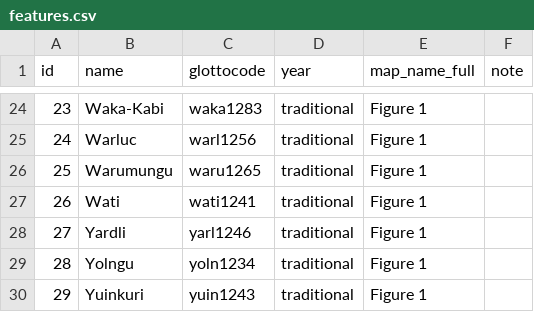
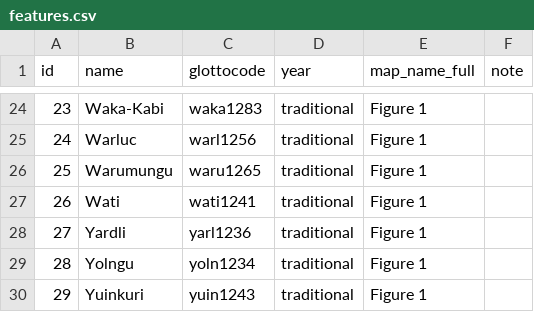
Before and after one commit to Glottography/bowern2012pamanyungan, a CSV file: etc/features.csv, drawn as a sheet; only a part is shown, gaps mark what is left out.

```diff
--- a/etc/features.csv
+++ b/etc/features.csv
@@ -27,3 +27,3 @@ id,name,glottocode,year,map_name_full,note
 26,Wati,wati1241,traditional,Figure 1,
-27,Yardli,yarl1246,traditional,Figure 1,
+27,Yardli,yarl1236,traditional,Figure 1,
 28,Yolngu,yoln1234,traditional,Figure 1,
```
Also changed, not shown: 22 other files.
